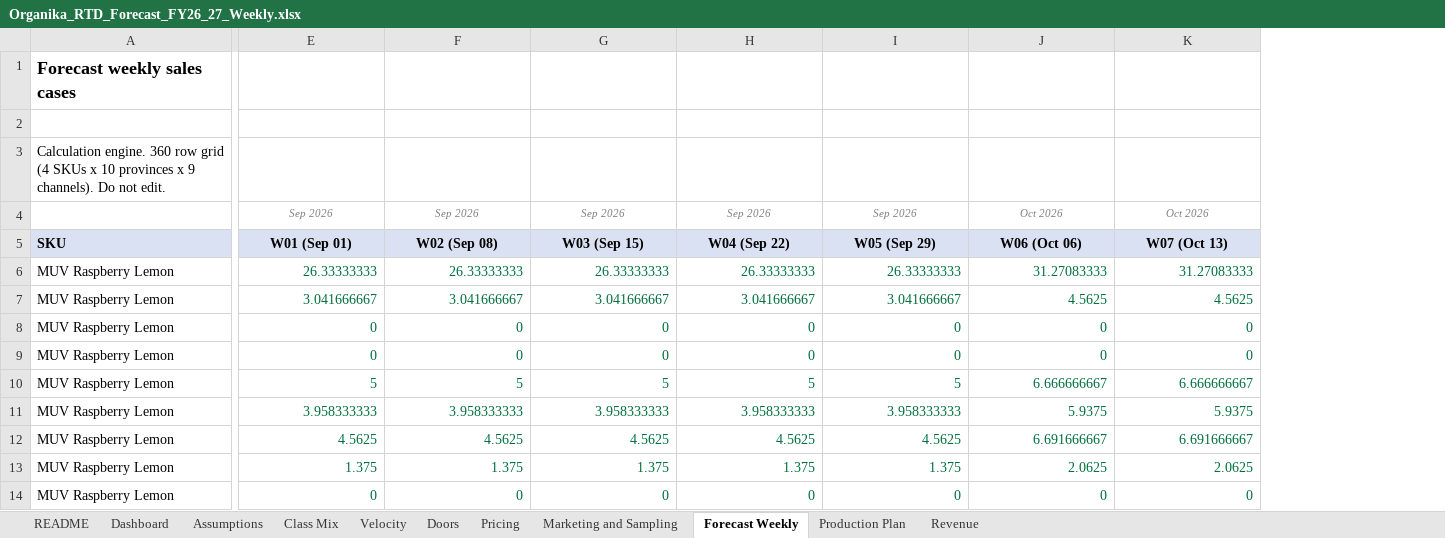
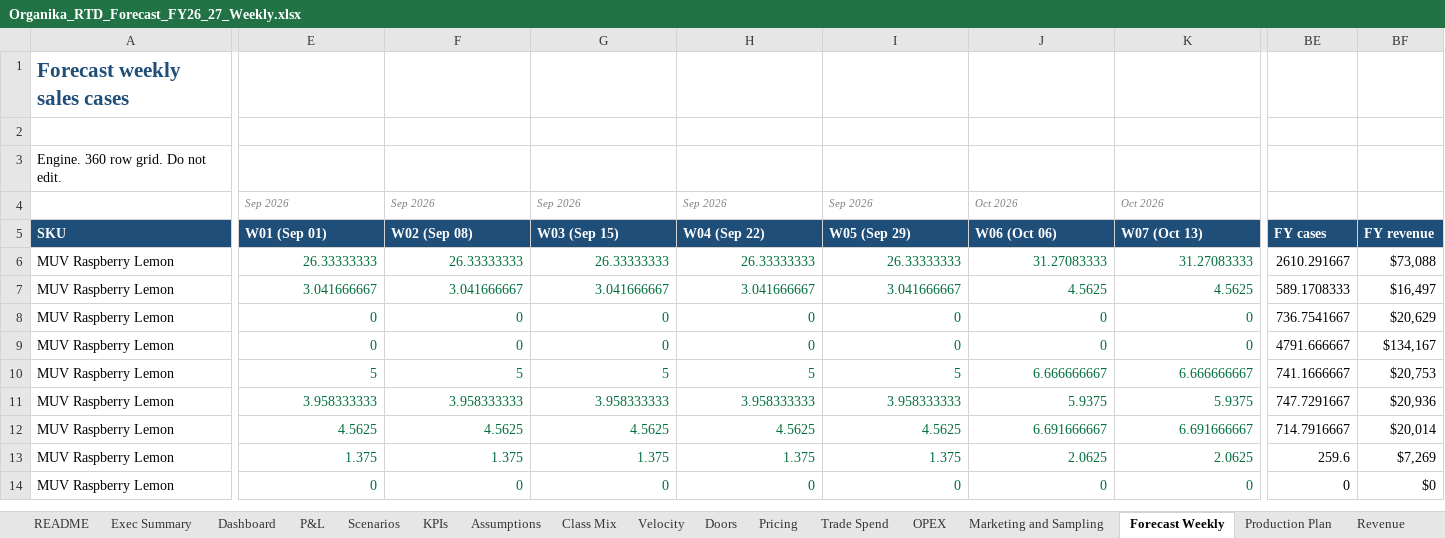
Before and after one commit to louisnto-cloud/my-first-project, an Excel workbook: Organika_RTD_Forecast_FY26_27_Weekly.xlsx, sheet Forecast Weekly, drawn as a sheet; only a part is shown, gaps mark what is left out; values as stored, in another font and other column widths than the file's, no borders; the diff covers the shown part only; the diff names each change by its address in the sheet, - before the commit and + after, or states it on an @@ line.

```diff
--- a/Organika_RTD_Forecast_FY26_27_Weekly.xlsx (sheet Forecast Weekly)
+++ b/Organika_RTD_Forecast_FY26_27_Weekly.xlsx (sheet Forecast Weekly)
+sheet tab: Exec Summary
+sheet tab: P&L
+sheet tab: Scenarios
+sheet tab: KPIs
+sheet tab: Trade Spend
+sheet tab: OPEX
+column BE, rows 5-14: FY cases | 2610.291667 | 589.1708333 | 736.7541667 | 4791.666667 | 741.1666667 | 747.7291667 | 714.7916667 | 259.6 | 0
+column BF, rows 5-14: FY revenue | $73,088 | $16,497 | $20,629 | $134,167 | $20,753 | $20,936 | $20,014 | $7,269 | $0
-A1 text colour: black
+A1 text colour: #1F4E79, text size: larger
-A3: Calculation engine. 360 row grid (4 SKUs x 10 provinces x 9 channels). Do not…
+A3: Engine. 360 row grid. Do not…
-E4:K5 alignment: center
+E4:K5 alignment: left
@@ A5:K5 fill: #D9E1F2 → #1F4E79, text colour: black → #FFFFFF @@
```
Also changed, not shown: cell formats elsewhere in this sheet, sheet Dashboard, sheet README, sheet Revenue, sheet Production Plan, sheet Doors, sheet Assumptions, 4 more sheets, other sheet tabs, formulas that keep their value, charts or pictures, 2 other files.
